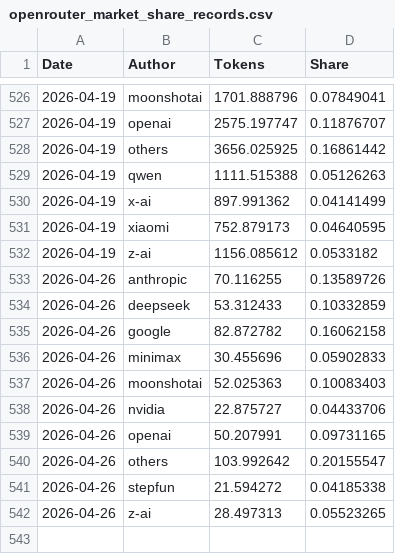
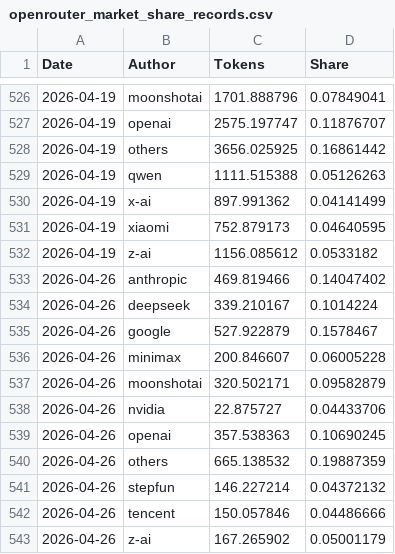
Before and after one commit to Kenneth-Top/workflows-, a CSV file: openrouter_market_share_records.csv, drawn as a sheet; only a part is shown, gaps mark what is left out; the diff covers the shown part only.

```diff
--- a/openrouter_market_share_records.csv
+++ b/openrouter_market_share_records.csv
@@ -532,11 +532,12 @@
 2026-04-19,z-ai,1156.085612,0.0533182
-2026-04-26,anthropic,70.116255,0.13589726
-2026-04-26,deepseek,53.312433,0.10332859
-2026-04-26,google,82.872782,0.16062158
-2026-04-26,minimax,30.455696,0.05902833
-2026-04-26,moonshotai,52.025363,0.10083403
+2026-04-26,anthropic,469.819466,0.14047402
+2026-04-26,deepseek,339.210167,0.1014224
+2026-04-26,google,527.922879,0.1578467
+2026-04-26,minimax,200.846607,0.06005228
+2026-04-26,moonshotai,320.502171,0.09582879
 2026-04-26,nvidia,22.875727,0.04433706
-2026-04-26,openai,50.207991,0.09731165
-2026-04-26,others,103.992642,0.20155547
-2026-04-26,stepfun,21.594272,0.04185338
-2026-04-26,z-ai,28.497313,0.05523265
+2026-04-26,openai,357.538363,0.10690245
+2026-04-26,others,665.138532,0.19887359
+2026-04-26,stepfun,146.227214,0.04372132
+2026-04-26,tencent,150.057846,0.04486666
+2026-04-26,z-ai,167.265902,0.05001179
```
Also changed, not shown: 20 edited cells elsewhere in this file, openrouter_apps_records.csv, openrouter_provider_usage_records.csv, 2 other files.
